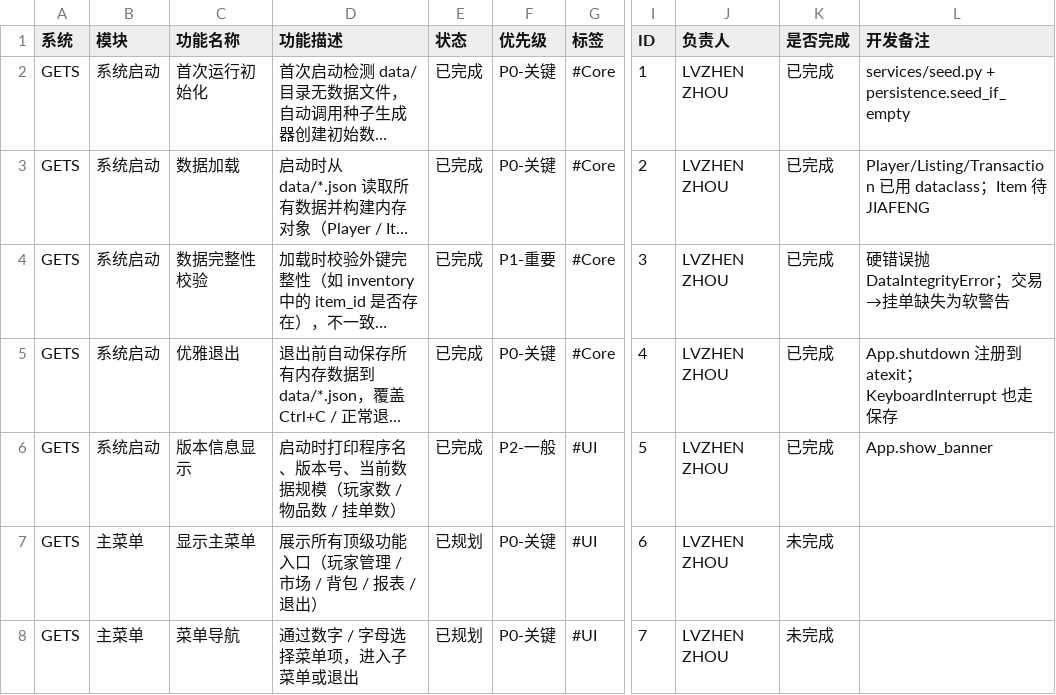
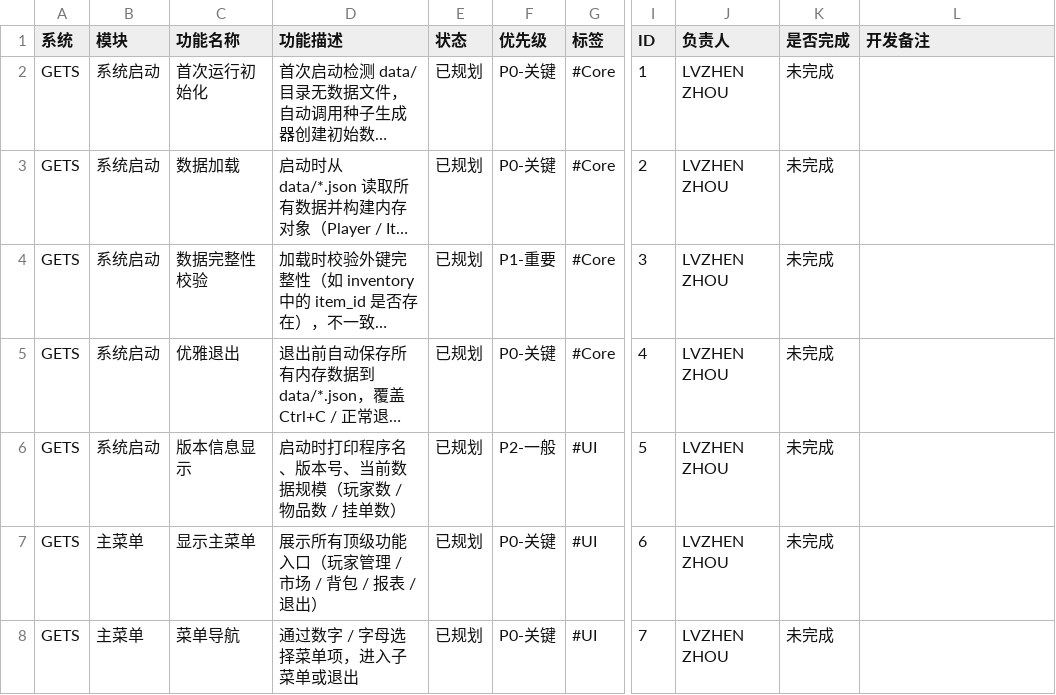
Before and after one commit to ZnLuAr/CS2-G10-OOP, a CSV file: docs/功能列表.csv, drawn as a sheet; only a part is shown, gaps mark what is left out; long unchanged cells end in …; the diff names each change by its address in the sheet, - before the commit and + after, or states it on an @@ line.

```diff
--- a/docs/功能列表.csv
+++ b/docs/功能列表.csv
-E2:E6 (状态): 已完成
+E2:E6 (状态): 已规划
-K2:K6 (是否完成): 已完成
+K2:K6 (是否完成): 未完成
-L2 (开发备注): services/seed.py + persistence.seed_if_empty
+L2 (开发备注): (empty)
-L3 (开发备注): Player/Listing/Transaction 已用 dataclass；Item 待 JIAFENG
+L3 (开发备注): (empty)
-L4 (开发备注): 硬错误抛 DataIntegrityError；交易→挂单缺失为软警告
+L4 (开发备注): (empty)
-L5 (开发备注): App.shutdown 注册到 atexit；KeyboardInterrupt 也走保存
+L5 (开发备注): (empty)
-L6 (开发备注): App.show_banner
+L6 (开发备注): (empty)
```
Also changed, not shown: 21 other files.
